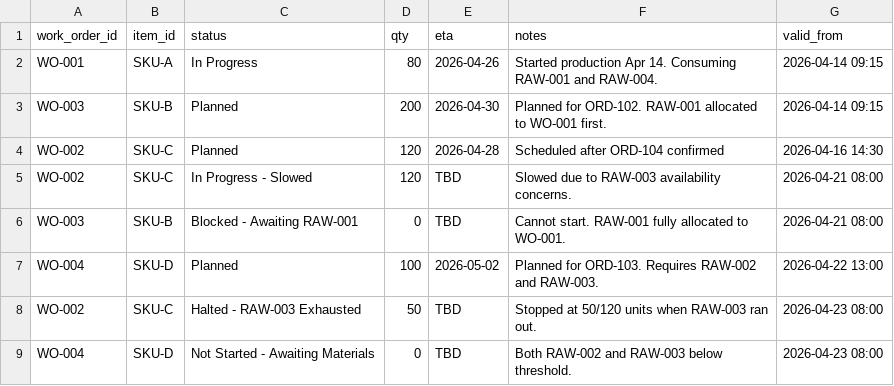
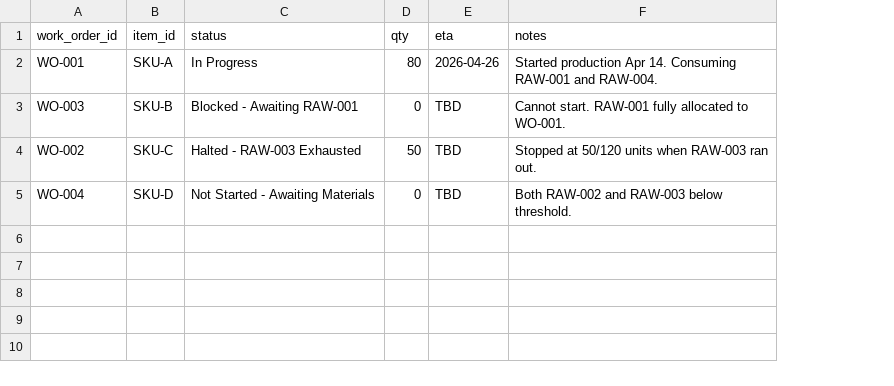
Before and after one commit to StevenChang21/Yama_UM_Hackathon_2026, a CSV file: backend/data/manufacturing.csv, drawn as a sheet; removed rows and columns are numbered as before the commit, all else as after; the diff names each change by its address in the sheet, - before the commit and + after, or states it on an @@ line.

```diff
--- a/backend/data/manufacturing.csv
+++ b/backend/data/manufacturing.csv
-column G (valid_from), row 2: 2026-04-14 09:15; row 6: 2026-04-21 08:00; rows 8-9: 2026-04-23 08:00 | 2026-04-23 08:00
-row 3: WO-003 | SKU-B | Planned | 200 | 2026-04-30 | Planned for ORD-102. RAW-001 allocated to WO-001 first. | 2026-04-14 09:15
-row 4: WO-002 | SKU-C | Planned | 120 | 2026-04-28 | Scheduled after ORD-104 confirmed | 2026-04-16 14:30
-row 5: WO-002 | SKU-C | In Progress - Slowed | 120 | TBD | Slowed due to RAW-003 availability concerns. | 2026-04-21 08:00
-row 7: WO-004 | SKU-D | Planned | 100 | 2026-05-02 | Planned for ORD-103. Requires RAW-002 and RAW-003. | 2026-04-22 13:00
```
Also changed, not shown: backend/data/finance.csv, backend/data/inventory.csv, 5 other files.
